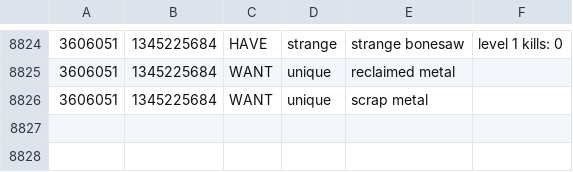
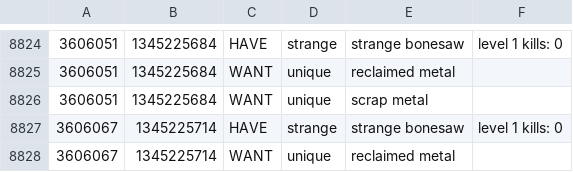
Before and after one commit to statico/tf2, a CSV file: trades/tf2op-2012-08-17.csv, drawn as a sheet; only a part is shown, gaps mark what is left out; the diff names each change by its address in the sheet, - before the commit and + after, or states it on an @@ line.

```diff
--- a/trades/tf2op-2012-08-17.csv
+++ b/trades/tf2op-2012-08-17.csv
+row 8827: 3606067 | 1345225714 | HAVE | strange | strange bonesaw | level 1 kills: 0
+row 8828: 3606067 | 1345225714 | WANT | unique | reclaimed metal
```
Also changed, not shown: 4 other files.
